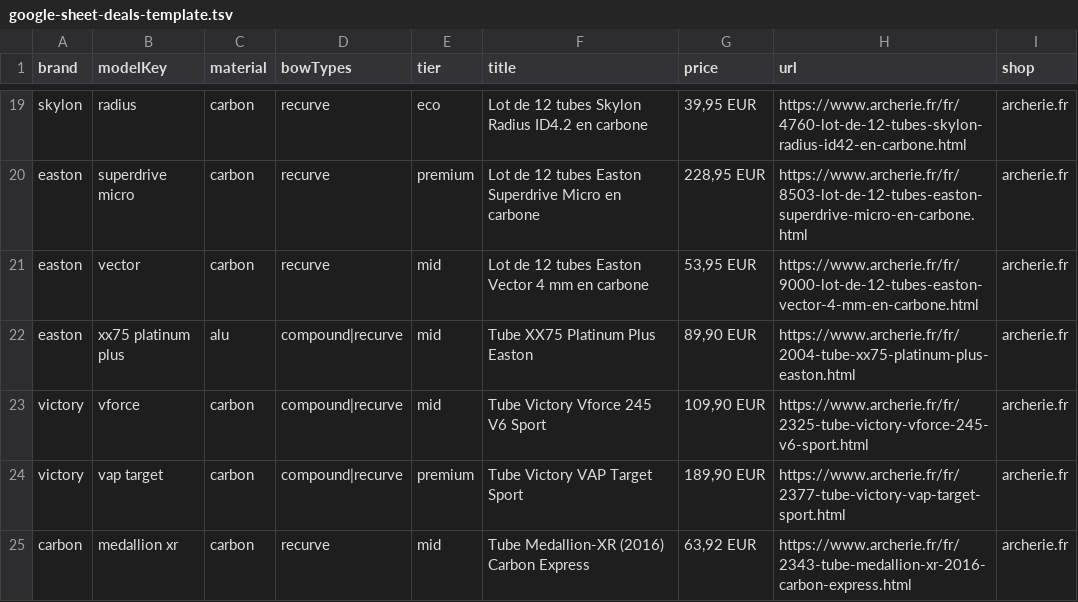
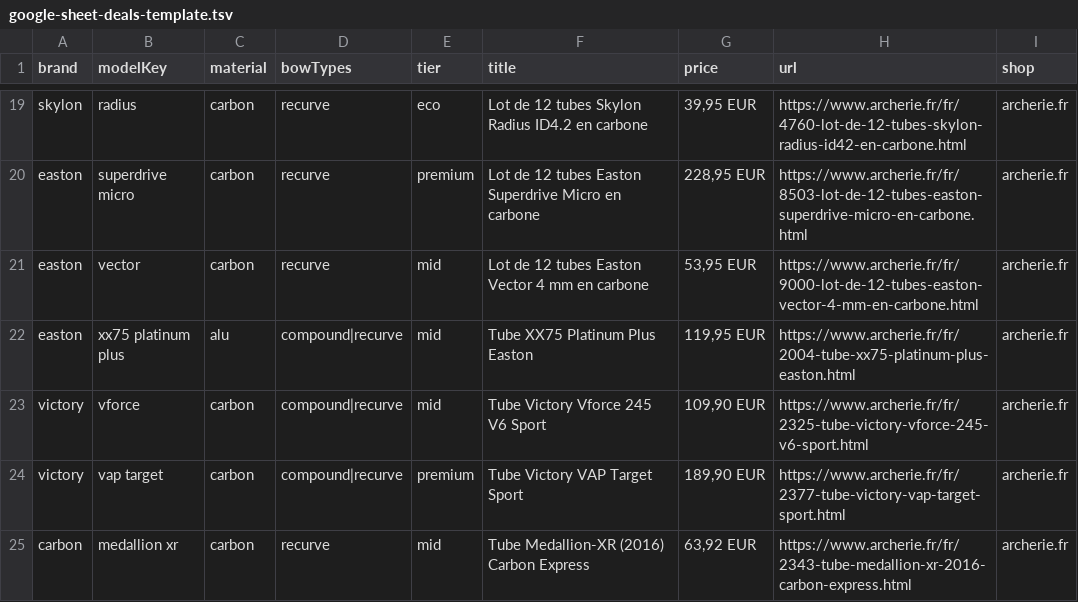
Before and after one commit to djeunit74/choix-fleches, a TSV file: google-sheet-deals-template.tsv, drawn as a sheet; only a part is shown, gaps mark what is left out.

```diff
--- a/google-sheet-deals-template.tsv
+++ b/google-sheet-deals-template.tsv
@@ -21,3 +21,3 @@ easton	superdrive micro	carbon	recurve	premium	Lot de 12 tubes Easton Superdrive
 easton	vector	carbon	recurve	mid	Lot de 12 tubes Easton Vector 4 mm en carbone	53,95 EUR	https://www.archerie.fr/fr/9000-lot-de-12-tubes-easton-vector-4-mm-en-carbone.html	archerie.fr
-easton	xx75 platinum plus	alu	compound|recurve	mid	Tube XX75 Platinum Plus Easton	89,90 EUR	https://www.archerie.fr/fr/2004-tube-xx75-platinum-plus-easton.html	archerie.fr
+easton	xx75 platinum plus	alu	compound|recurve	mid	Tube XX75 Platinum Plus Easton	119,95 EUR	https://www.archerie.fr/fr/2004-tube-xx75-platinum-plus-easton.html	archerie.fr
 victory	vforce	carbon	compound|recurve	mid	Tube Victory Vforce 245 V6 Sport	109,90 EUR	https://www.archerie.fr/fr/2325-tube-victory-vforce-245-v6-sport.html	archerie.fr
```
Also changed, not shown: google-sheet-deals-template.csv, 1 other file.
